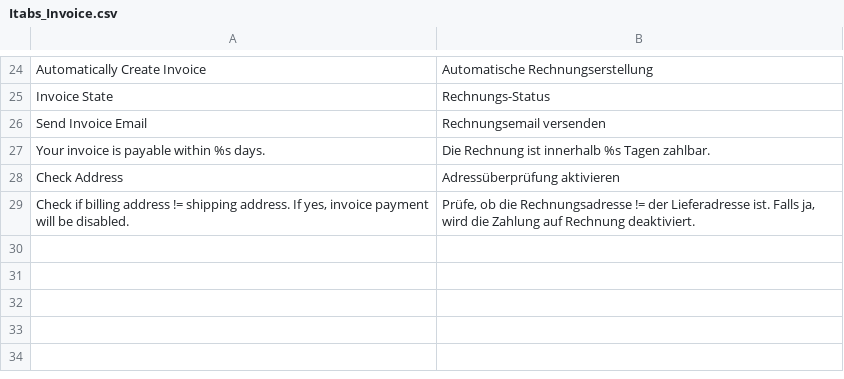
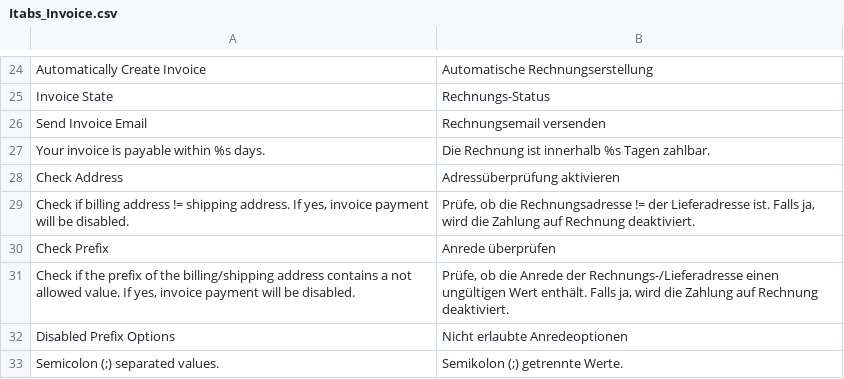
Before and after one commit to itabs/Itabs_Invoice, a CSV file: src/app/locale/de_DE/Itabs_Invoice.csv, drawn as a sheet; only a part is shown, gaps mark what is left out.

Commit message:
[FEATURE] Added validation if the prefix contains a disabled value (closes #1)

```diff
--- a/src/app/locale/de_DE/Itabs_Invoice.csv
+++ b/src/app/locale/de_DE/Itabs_Invoice.csv
@@ -29 +29,5 @@
 "Check if billing address != shipping address. If yes, invoice payment will be disabled.","Prüfe, ob die Rechnungsadresse != der Lieferadresse ist. Falls ja, wird die Zahlung auf Rechnung deaktiviert."
+"Check Prefix","Anrede überprüfen"
+"Check if the prefix of the billing/shipping address contains a not allowed value. If yes, invoice payment will be disabled.","Prüfe, ob die Anrede der Rechnungs-/Lieferadresse einen ungültigen Wert enthält. Falls ja, wird die Zahlung auf Rechnung deaktiviert."
+"Disabled Prefix Options","Nicht erlaubte Anredeoptionen"
+"Semicolon (;) separated values.","Semikolon (;) getrennte Werte."
```
Also changed, not shown: 3 other files.
